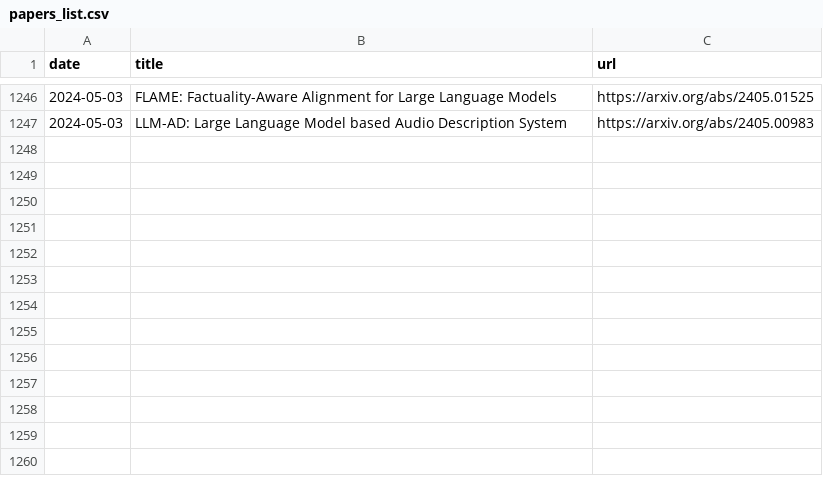
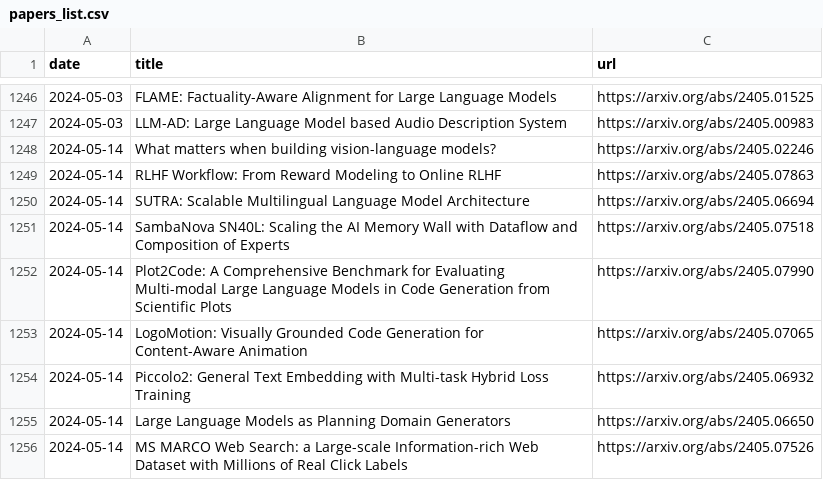
Before and after one commit to l-yohai/daily_papers_ko, a CSV file: paper_logs/papers_list.csv, drawn as a sheet; only a part is shown, gaps mark what is left out; the diff names each change by its address in the sheet, - before the commit and + after, or states it on an @@ line.

Commit message:
Update README and daily papers

```diff
--- a/paper_logs/papers_list.csv
+++ b/paper_logs/papers_list.csv
+row 1248: 2024-05-14 | What matters when building vision-language models? | https://arxiv.org/abs/2405.02246
+row 1249: 2024-05-14 | RLHF Workflow: From Reward Modeling to Online RLHF | https://arxiv.org/abs/2405.07863
+row 1250: 2024-05-14 | SUTRA: Scalable Multilingual Language Model Architecture | https://arxiv.org/abs/2405.06694
+row 1251: 2024-05-14 | SambaNova SN40L: Scaling the AI Memory Wall with Dataflow and Composition of Experts | https://arxiv.org/abs/2405.07518
+row 1252: 2024-05-14 | Plot2Code: A Comprehensive Benchmark for Evaluating Multi-modal Large Language Models in Code Generation from Scientific Plots | https://arxiv.org/abs/2405.07990
+row 1253: 2024-05-14 | LogoMotion: Visually Grounded Code Generation for Content-Aware Animation | https://arxiv.org/abs/2405.07065
+row 1254: 2024-05-14 | Piccolo2: General Text Embedding with Multi-task Hybrid Loss Training | https://arxiv.org/abs/2405.06932
+row 1255: 2024-05-14 | Large Language Models as Planning Domain Generators | https://arxiv.org/abs/2405.06650
+row 1256: 2024-05-14 | MS MARCO Web Search: a Large-scale Information-rich Web Dataset with Millions of Real Click Labels | https://arxiv.org/abs/2405.07526
```
Also changed, not shown: 1 other file.
